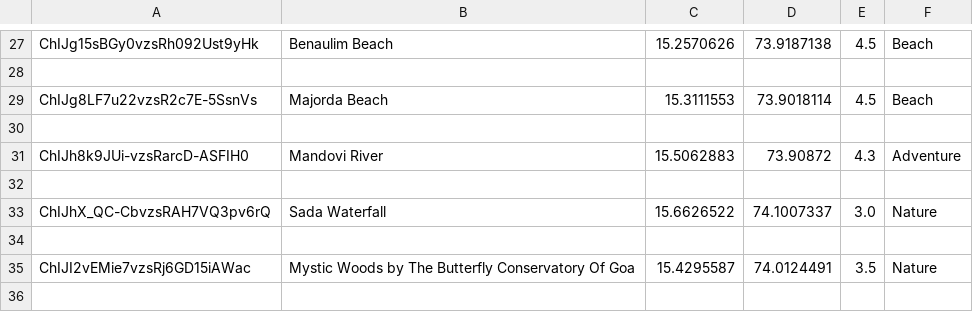
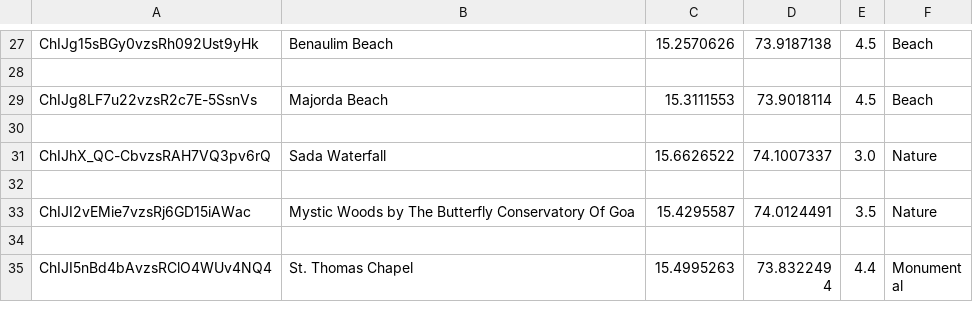
Before and after one commit to SaishNarvekar/recommendation-system, a CSV file: server/filter.csv, drawn as a sheet; only a part is shown, gaps mark what is left out; the shorter side is filled out with more unchanged rows.

```diff
--- a/server/filter.csv
+++ b/server/filter.csv
@@ -30,4 +30,2 @@ ChIJg8LF7u22vzsR2c7E-5SsnVs,Majorda Beach,15.3111553,73.9018114,4.5,Beach
 
-ChIJh8k9JUi-vzsRarcD-ASFIH0,Mandovi River,15.5062883,73.90872,4.3,Adventure
-
 ChIJhX_QC-CbvzsRAH7VQ3pv6rQ,Sada Waterfall,15.6626522,74.1007337,3.0,Nature
```
Also changed, not shown: 1 other file.
